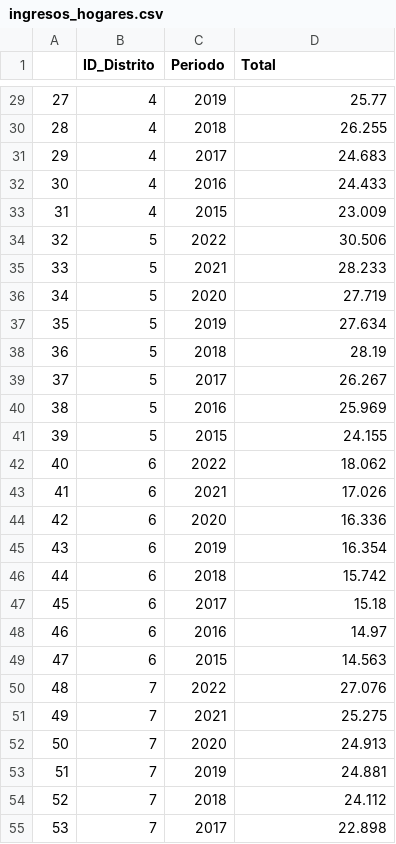
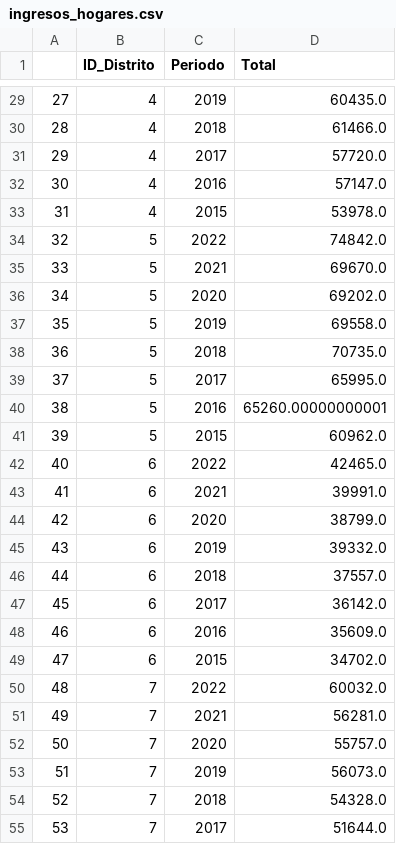
Before and after one commit to davfranco1/Proyecto5-ProyectoLibre-PreciosAlquileresMadrid, a CSV file: datos/finales/ingresos_hogares.csv, drawn as a sheet; only a part is shown, gaps mark what is left out; the diff covers the shown part only.

```diff
--- a/datos/finales/ingresos_hogares.csv
+++ b/datos/finales/ingresos_hogares.csv
@@ -29,27 +29,27 @@
-27,4,2019,25.77
-28,4,2018,26.255
-29,4,2017,24.683
-30,4,2016,24.433
-31,4,2015,23.009
-32,5,2022,30.506
-33,5,2021,28.233
-34,5,2020,27.719
-35,5,2019,27.634
-36,5,2018,28.19
-37,5,2017,26.267
-38,5,2016,25.969
-39,5,2015,24.155
-40,6,2022,18.062
-41,6,2021,17.026
-42,6,2020,16.336
-43,6,2019,16.354
-44,6,2018,15.742
-45,6,2017,15.18
-46,6,2016,14.97
-47,6,2015,14.563
-48,7,2022,27.076
-49,7,2021,25.275
-50,7,2020,24.913
-51,7,2019,24.881
-52,7,2018,24.112
-53,7,2017,22.898
+27,4,2019,60435.0
+28,4,2018,61466.0
+29,4,2017,57720.0
+30,4,2016,57147.0
+31,4,2015,53978.0
+32,5,2022,74842.0
+33,5,2021,69670.0
+34,5,2020,69202.0
+35,5,2019,69558.0
+36,5,2018,70735.0
+37,5,2017,65995.0
+38,5,2016,65260.00000000001
+39,5,2015,60962.0
+40,6,2022,42465.0
+41,6,2021,39991.0
+42,6,2020,38799.0
+43,6,2019,39332.0
+44,6,2018,37557.0
+45,6,2017,36142.0
+46,6,2016,35609.0
+47,6,2015,34702.0
+48,7,2022,60032.0
+49,7,2021,56281.0
+50,7,2020,55757.0
+51,7,2019,56073.0
+52,7,2018,54328.0
+53,7,2017,51644.0
```
Also changed, not shown: 141 edited cells elsewhere in this file, 4 other files.
